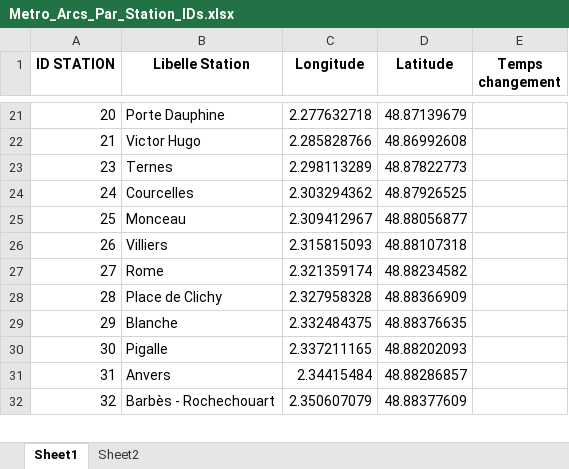
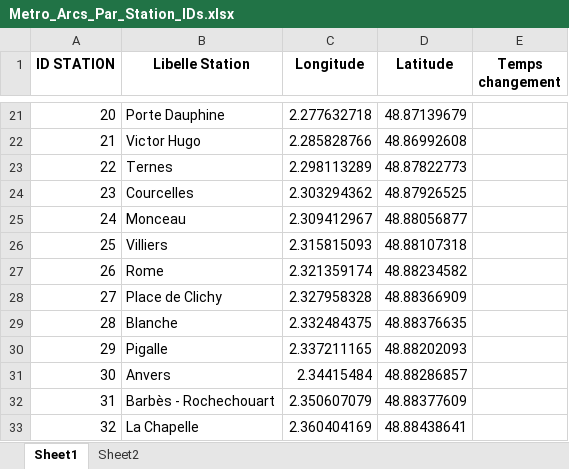
Before and after one commit to noegng/ProbSciANA, an Excel workbook: Metro_Arcs_Par_Station_IDs.xlsx, sheet Sheet1, drawn as a sheet; only a part is shown, gaps mark what is left out; values as stored, in another font and other column widths than the file's, no borders; addresses are those after the commit; the diff covers the shown part only; the diff names each change by its address in the sheet, - before the commit and + after, or states it on an @@ line.

```diff
--- a/Metro_Arcs_Par_Station_IDs.xlsx (sheet Sheet1)
+++ b/Metro_Arcs_Par_Station_IDs.xlsx (sheet Sheet1)
+row 23: 22 | Ternes | 2.298113289 | 48.87822773
-B24 (Libelle Station): Ternes
+B24 (Libelle Station): Courcelles
-C24 (Longitude): 2.298113289
+C24 (Longitude): 2.303294362
-D24 (Latitude): 48.87822773
+D24 (Latitude): 48.87926525
-B25 (Libelle Station): Courcelles
+B25 (Libelle Station): Monceau
-C25 (Longitude): 2.303294362
+C25 (Longitude): 2.309412967
-D25 (Latitude): 48.87926525
+D25 (Latitude): 48.88056877
-B26 (Libelle Station): Monceau
+B26 (Libelle Station): Villiers
-C26 (Longitude): 2.309412967
+C26 (Longitude): 2.315815093
-D26 (Latitude): 48.88056877
+D26 (Latitude): 48.88107318
-B27 (Libelle Station): Villiers
+B27 (Libelle Station): Rome
-C27 (Longitude): 2.315815093
+C27 (Longitude): 2.321359174
-D27 (Latitude): 48.88107318
+D27 (Latitude): 48.88234582
-B28 (Libelle Station): Rome
+B28 (Libelle Station): Place de Clichy
-C28 (Longitude): 2.321359174
+C28 (Longitude): 2.327958328
-D28 (Latitude): 48.88234582
+D28 (Latitude): 48.88366909
-B29 (Libelle Station): Place de Clichy
+B29 (Libelle Station): Blanche
-C29 (Longitude): 2.327958328
+C29 (Longitude): 2.332484375
-D29 (Latitude): 48.88366909
+D29 (Latitude): 48.88376635
-B30 (Libelle Station): Blanche
+B30 (Libelle Station): Pigalle
-C30 (Longitude): 2.332484375
+C30 (Longitude): 2.337211165
-D30 (Latitude): 48.88376635
+D30 (Latitude): 48.88202093
-B31 (Libelle Station): Pigalle
+B31 (Libelle Station): Anvers
-C31 (Longitude): 2.337211165
+C31 (Longitude): 2.34415484
-D31 (Latitude): 48.88202093
+D31 (Latitude): 48.88286857
-B32 (Libelle Station): Anvers
+B32 (Libelle Station): Barbès - Rochechouart
-C32 (Longitude): 2.34415484
+C32 (Longitude): 2.350607079
-D32 (Latitude): 48.88286857
+D32 (Latitude): 48.88377609
-B33 (Libelle Station): Barbès - Rochechouart
+B33 (Libelle Station): La Chapelle
-C33 (Longitude): 2.350607079
+C33 (Longitude): 2.360404169
-D33 (Latitude): 48.88377609
+D33 (Latitude): 48.88438641
```
Also changed, not shown: 50 added rows, 51 removed rows and 490 edited cells elsewhere in this sheet, sheet Sheet2, 2 other files.
